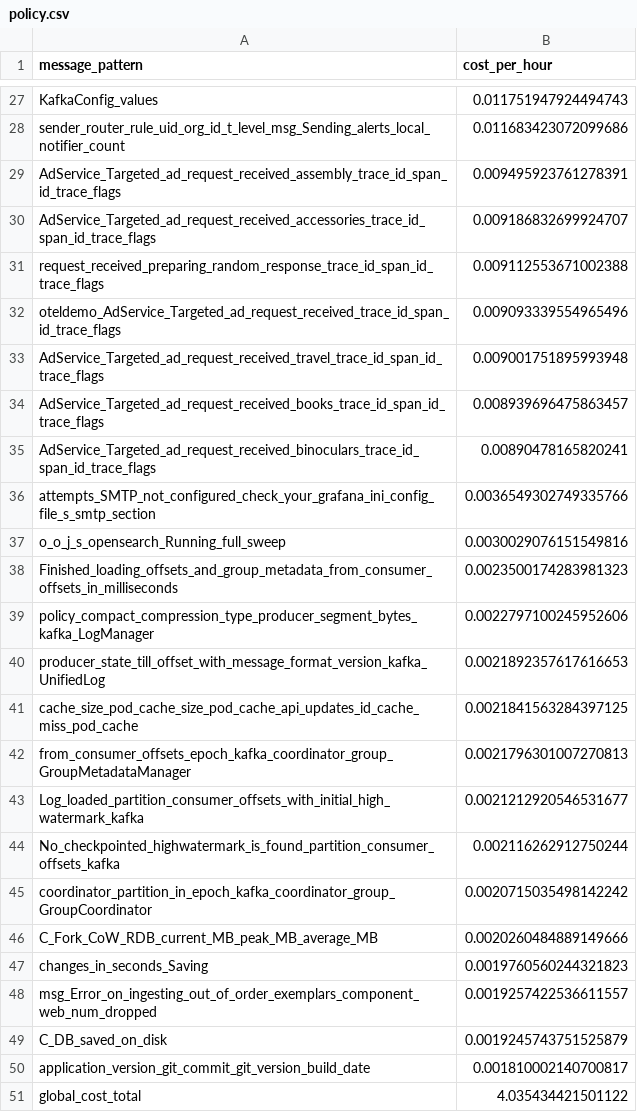
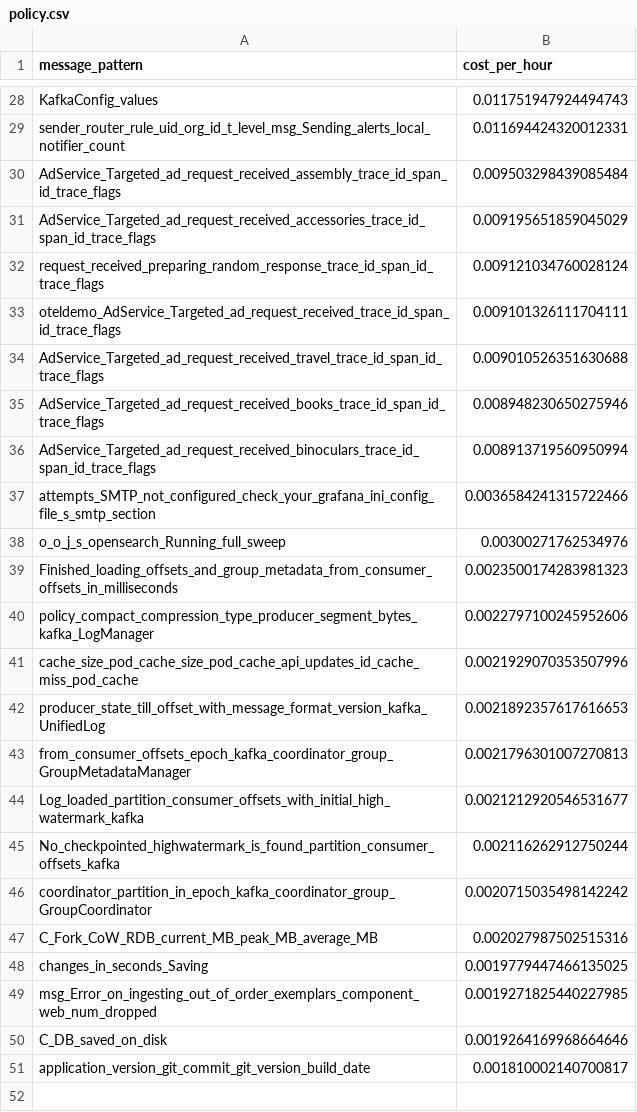
Before and after one commit to log-10x/gitops-demo, a CSV file: lookups/policy.csv, drawn as a sheet; only a part is shown, gaps mark what is left out; removed rows and columns are numbered as before the commit, all else as after; the diff covers the shown part only; the diff names each change by its address in the sheet, - before the commit and + after, or states it on an @@ line.

```diff
--- a/lookups/policy.csv
+++ b/lookups/policy.csv
-B29 (cost_per_hour): 0.011683423072099686
+B29 (cost_per_hour): 0.011694424320012331
-B30 (cost_per_hour): 0.009495923761278391
+B30 (cost_per_hour): 0.009503298439085484
-B31 (cost_per_hour): 0.009186832699924707
+B31 (cost_per_hour): 0.009195651859045029
-B32 (cost_per_hour): 0.009112553671002388
+B32 (cost_per_hour): 0.009121034760028124
-B33 (cost_per_hour): 0.009093339554965496
+B33 (cost_per_hour): 0.009101326111704111
-B34 (cost_per_hour): 0.009001751895993948
+B34 (cost_per_hour): 0.009010526351630688
-B35 (cost_per_hour): 0.008939696475863457
+B35 (cost_per_hour): 0.008948230650275946
-B36 (cost_per_hour): 0.00890478165820241
+B36 (cost_per_hour): 0.008913719560950994
-B37 (cost_per_hour): 0.0036549302749335766
+B37 (cost_per_hour): 0.0036584241315722466
-B38 (cost_per_hour): 0.0030029076151549816
+B38 (cost_per_hour): 0.00300271762534976
+row 41: cache_size_pod_cache_size_pod_cache_api_updates_id_cache_miss_pod_cache | 0.0021929070353507996
-row 41: cache_size_pod_cache_size_pod_cache_api_updates_id_cache_miss_pod_cache | 0.0021841563284397125
-B47 (cost_per_hour): 0.0020260484889149666
+B47 (cost_per_hour): 0.002027987502515316
-B48 (cost_per_hour): 0.0019760560244321823
+B48 (cost_per_hour): 0.0019779447466135025
-B49 (cost_per_hour): 0.0019257422536611557
+B49 (cost_per_hour): 0.0019271825440227985
-B50 (cost_per_hour): 0.0019245743751525879
+B50 (cost_per_hour): 0.0019264169968664646
-row 51: global_cost_total | 4.035434421501122
```
Also changed, not shown: 1 added row and 25 edited cells elsewhere in this file.
